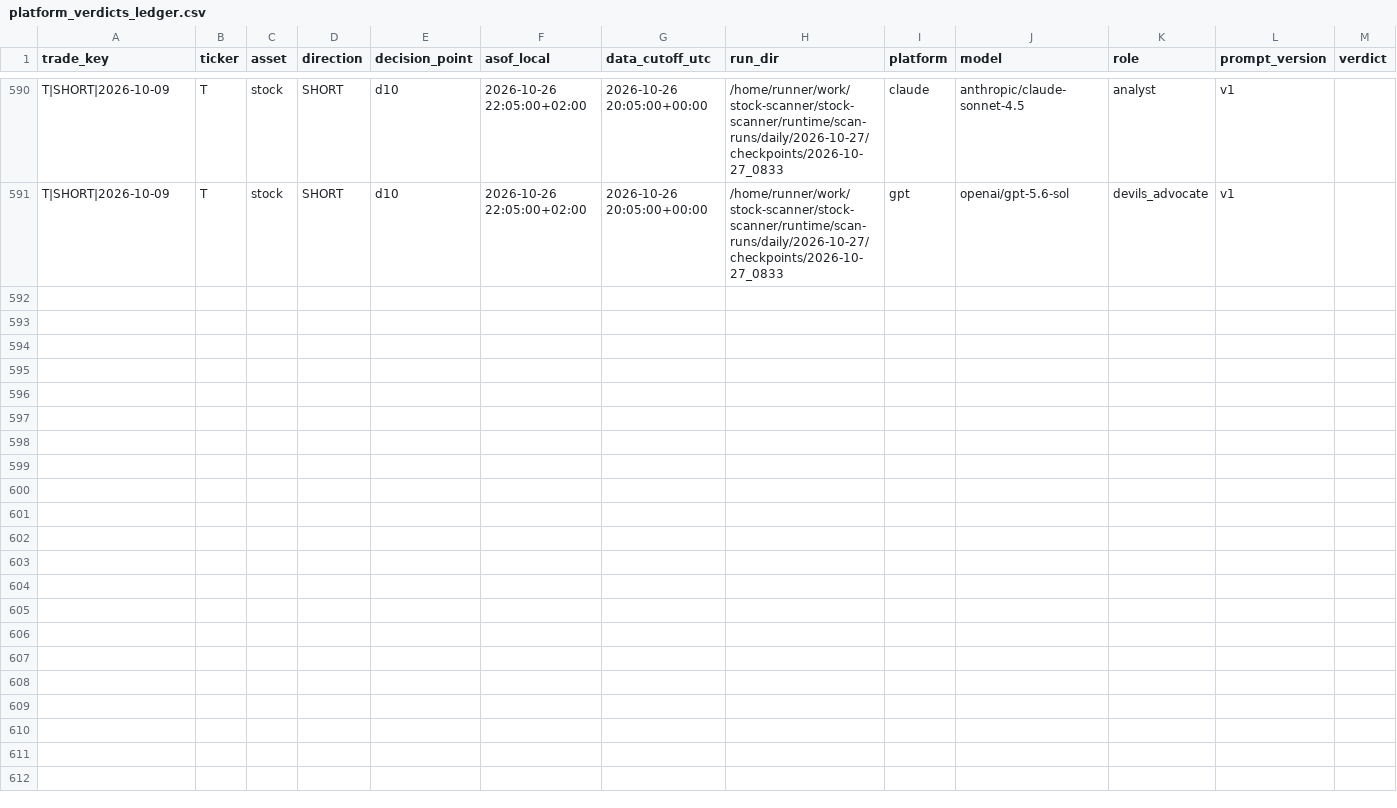
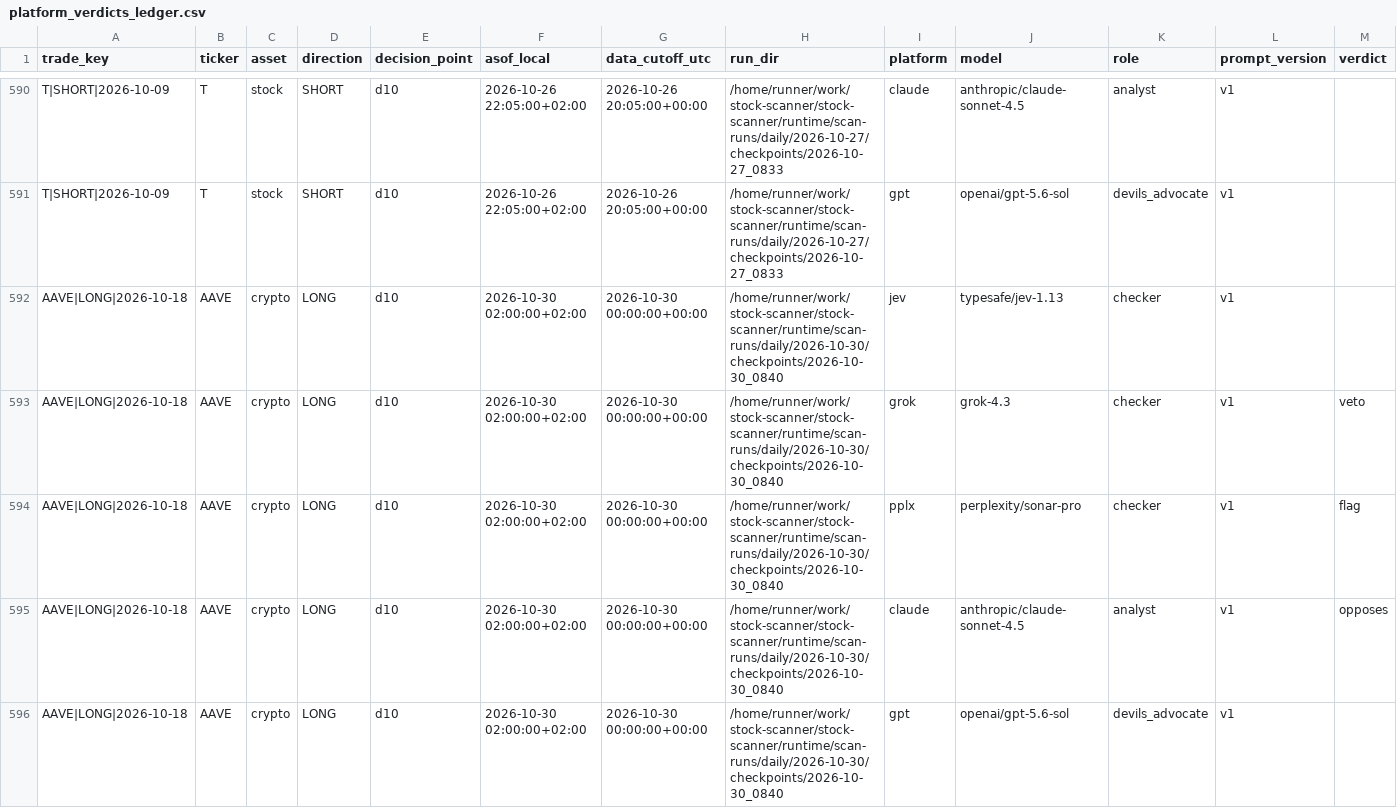
Before and after one commit to perezami-arch/stock-scanner, a CSV file: scan-runs/platform_verdicts_ledger.csv, drawn as a sheet; only a part is shown, gaps mark what is left out; rows hold the shown columns only; the diff names each change by its address in the sheet, - before the commit and + after, or states it on an @@ line.

```diff
--- a/scan-runs/platform_verdicts_ledger.csv
+++ b/scan-runs/platform_verdicts_ledger.csv
+row 592: AAVE|LONG|2026-10-18 | AAVE | crypto | LONG | d10 | 2026-10-30 02:00:00+02:00 | 2026-10-30 00:00:00+00:00 | /home/runner/work/stock-scanner/stock-scanner/runtime/scan-runs/daily/2026-10-30/checkpoints/2026-10-30_0840 | jev | typesafe/jev-1.13 | checker | v1
+row 593: AAVE|LONG|2026-10-18 | AAVE | crypto | LONG | d10 | 2026-10-30 02:00:00+02:00 | 2026-10-30 00:00:00+00:00 | /home/runner/work/stock-scanner/stock-scanner/runtime/scan-runs/daily/2026-10-30/checkpoints/2026-10-30_0840 | grok | grok-4.3 | checker | v1 | veto
+row 594: AAVE|LONG|2026-10-18 | AAVE | crypto | LONG | d10 | 2026-10-30 02:00:00+02:00 | 2026-10-30 00:00:00+00:00 | /home/runner/work/stock-scanner/stock-scanner/runtime/scan-runs/daily/2026-10-30/checkpoints/2026-10-30_0840 | pplx | perplexity/sonar-pro | checker | v1 | flag
+row 595: AAVE|LONG|2026-10-18 | AAVE | crypto | LONG | d10 | 2026-10-30 02:00:00+02:00 | 2026-10-30 00:00:00+00:00 | /home/runner/work/stock-scanner/stock-scanner/runtime/scan-runs/daily/2026-10-30/checkpoints/2026-10-30_0840 | claude | anthropic/claude-sonnet-4.5 | analyst | v1 | opposes
+row 596: AAVE|LONG|2026-10-18 | AAVE | crypto | LONG | d10 | 2026-10-30 02:00:00+02:00 | 2026-10-30 00:00:00+00:00 | /home/runner/work/stock-scanner/stock-scanner/runtime/scan-runs/daily/2026-10-30/checkpoints/2026-10-30_0840 | gpt | openai/gpt-5.6-sol | devils_advocate | v1
```
Also changed, not shown: scan-runs/positions_registry.csv, 1 other file.
